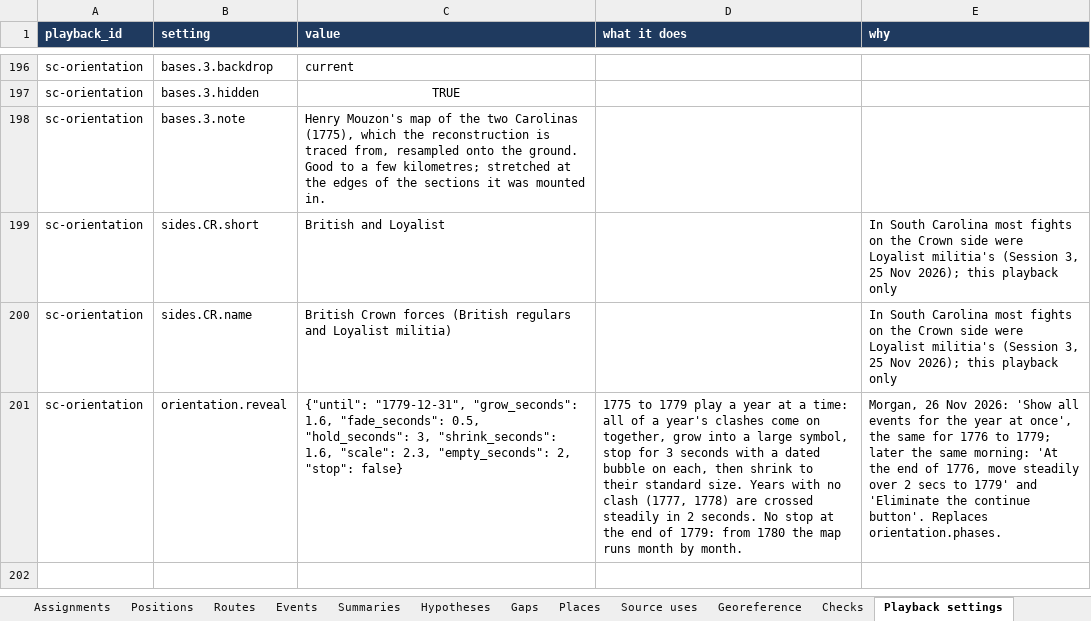
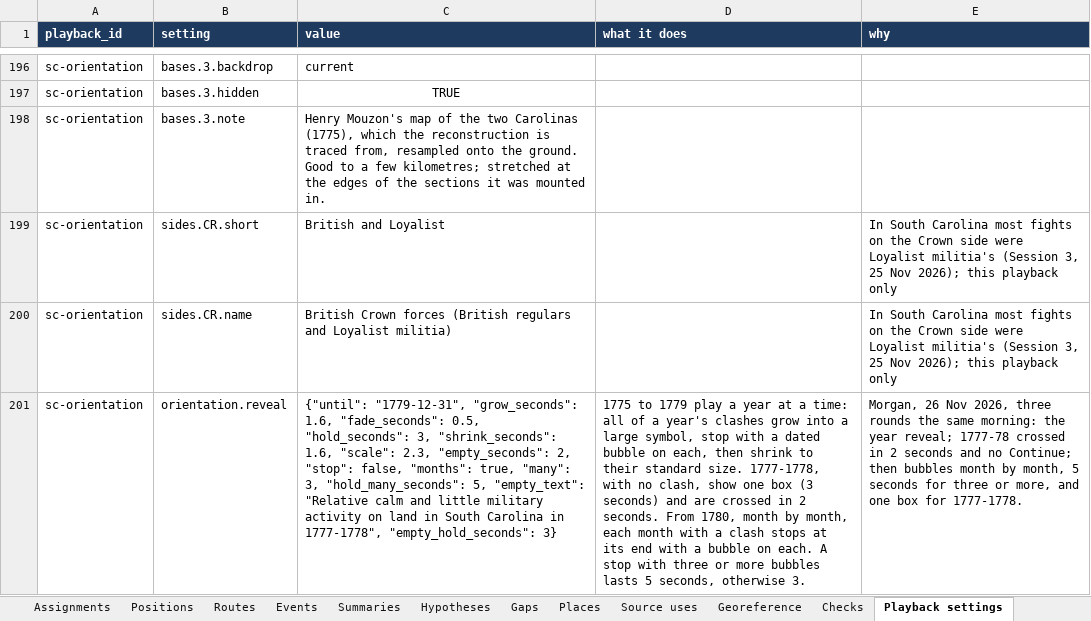
Before and after one commit to mgm9000/WarMapper, an Excel workbook: data/WarMapper battle data/Revolutionary War.xlsx, sheet Playback settings, drawn as a sheet; only a part is shown, gaps mark what is left out; values as stored, in another font and other column widths than the file's, no borders; the diff names each change by its address in the sheet, - before the commit and + after, or states it on an @@ line.

```diff
--- a/data/WarMapper battle data/Revolutionary War.xlsx (sheet Playback settings)
+++ b/data/WarMapper battle data/Revolutionary War.xlsx (sheet Playback settings)
-C201 (value): …2, "stop": false}
+C201 (value): …2, "stop": false, "months": true, "many": 3, "hold_many_seconds": 5, "empty_text": "Relative calm and little military activity on land in South Carolina in 1777-1778", "empty_hold_seconds": 3}
-D201 (what it does): …year's clashes come on together, grow into a large symbol, stop for 3 seconds with a dated bubble on each, then shrink to their standard size. Years with no clash (1777, 1778) are crossed steadily in 2 seconds. No stop at the end of 1779: from 1780 the map runs month by month.
+D201 (what it does): …year's clashes grow into a large symbol, stop with a dated bubble on each, then shrink to their standard size. 1777-1778, with no clash, show one box (3 seconds) and are crossed in 2 seconds. From 1780, month by month, each month with a clash stops at its end with a bubble on each. A stop with three or more bubbles lasts 5 seconds, otherwise 3.
-E201 (why): …26 Nov 2026: 'Show all events for the year at once', the same for 1776 to 1779; later the same morning: 'At the end of 1776, move steadily over 2 secs to 1779' and 'Eliminate the continue button'. Replaces orientation.phases.
+E201 (why): …26 Nov 2026, three rounds the same morning: the year reveal; 1777-78 crossed in 2 seconds and no Continue; then bubbles month by month, 5 seconds for three or more, and one box for 1777-1778.
```
Also changed, not shown: sheet Labels, 9 other files.
